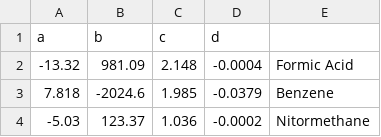
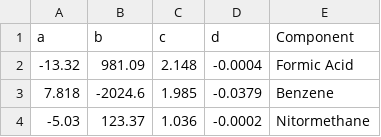
Before and after one commit to jpk-jpk/Compare_MFT, a CSV file: Bins_LLE_30_Marcilla.csv, drawn as a sheet; only a part is shown.

Commit message:
Update Bins_LLE_30_Marcilla.csv

```diff
--- a/Bins_LLE_30_Marcilla.csv
+++ b/Bins_LLE_30_Marcilla.csv
@@ -1,2 +1,2 @@
-a,b,c,d,
+a,b,c,d,Component
 -13.32,981.09,2.148,-0.0004,Formic Acid
```
